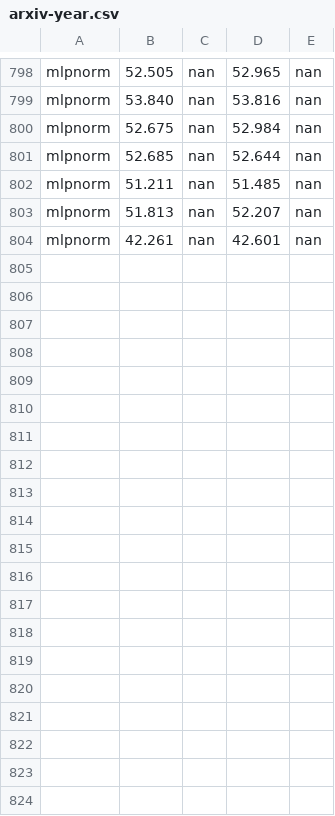
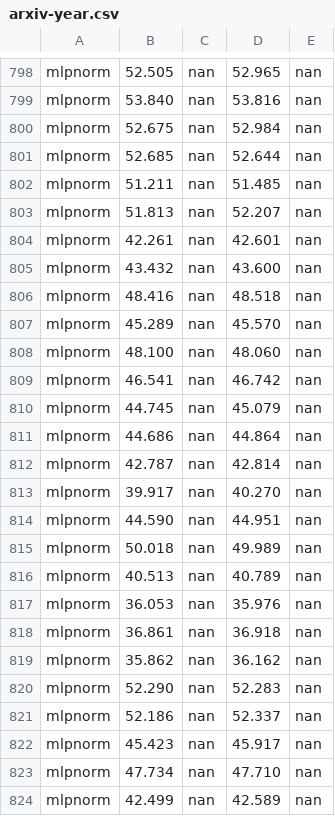
Before and after one commit to RecklessRonan/GNN-experiments, a CSV file: Non-Homophily-Large-Scale/results/arxiv-year.csv, drawn as a sheet; only a part is shown, gaps mark what is left out; the diff covers the shown part only.

```diff
--- a/Non-Homophily-Large-Scale/results/arxiv-year.csv
+++ b/Non-Homophily-Large-Scale/results/arxiv-year.csv
@@ -804 +804,21 @@ mlpnorm,51.813, nan,52.207, nan
 mlpnorm,42.261, nan,42.601, nan
+mlpnorm,43.432, nan,43.600, nan
+mlpnorm,48.416, nan,48.518, nan
+mlpnorm,45.289, nan,45.570, nan
+mlpnorm,48.100, nan,48.060, nan
+mlpnorm,46.541, nan,46.742, nan
+mlpnorm,44.745, nan,45.079, nan
+mlpnorm,44.686, nan,44.864, nan
+mlpnorm,42.787, nan,42.814, nan
+mlpnorm,39.917, nan,40.270, nan
+mlpnorm,44.590, nan,44.951, nan
+mlpnorm,50.018, nan,49.989, nan
+mlpnorm,40.513, nan,40.789, nan
+mlpnorm,36.053, nan,35.976, nan
+mlpnorm,36.861, nan,36.918, nan
+mlpnorm,35.862, nan,36.162, nan
+mlpnorm,52.290, nan,52.283, nan
+mlpnorm,52.186, nan,52.337, nan
+mlpnorm,45.423, nan,45.917, nan
+mlpnorm,47.734, nan,47.710, nan
+mlpnorm,42.499, nan,42.589, nan
```
Also changed, not shown: 14 added rows elsewhere in this file, Non-Homophily-Large-Scale/results/large_dataset_tuning1126.csv, 5 other files.
